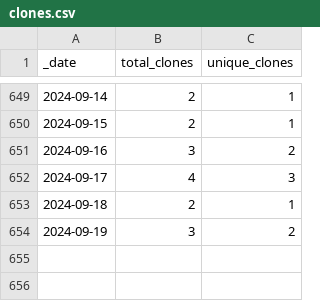
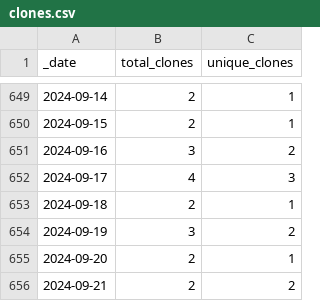
Before and after one commit to markusschanta/awesome-jupyter, a CSV file: traffic/clones.csv, drawn as a sheet; only a part is shown, gaps mark what is left out.

Commit message:
GitHub traffic

```diff
--- a/traffic/clones.csv
+++ b/traffic/clones.csv
@@ -654 +654,3 @@ _date,total_clones,unique_clones
 2024-09-19,3,2
+2024-09-20,2,1
+2024-09-21,2,2
```
Also changed, not shown: traffic/views.csv, 1 other file.
